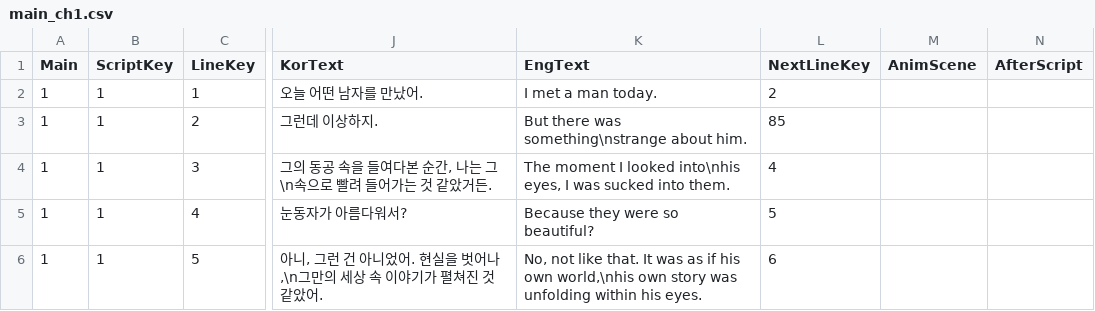
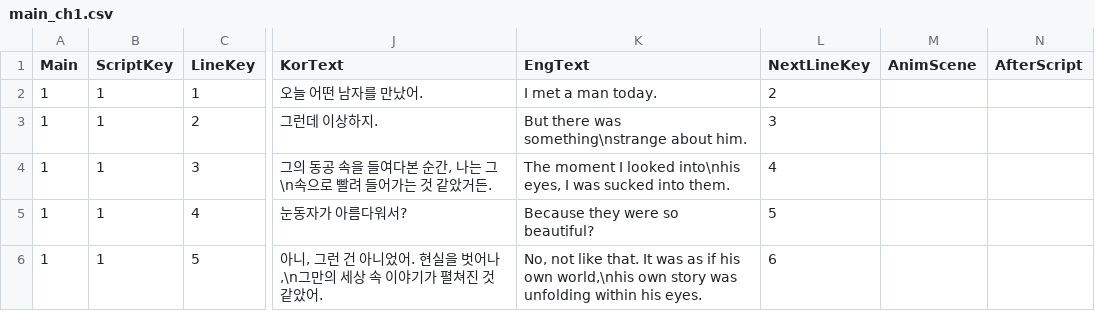
Before and after one commit to MungchiTheBlackThing/The-Black-Thing, a CSV file: Assets/Resources/CSV/main_script/main_ch1.csv, drawn as a sheet; only a part is shown, gaps mark what is left out; the diff names each change by its address in the sheet, - before the commit and + after, or states it on an @@ line.

```diff
--- a/Assets/Resources/CSV/main_script/main_ch1.csv
+++ b/Assets/Resources/CSV/main_script/main_ch1.csv
-L3 (NextLineKey): 85
+L3 (NextLineKey): 3
```
Also changed, not shown: 1 other file.
